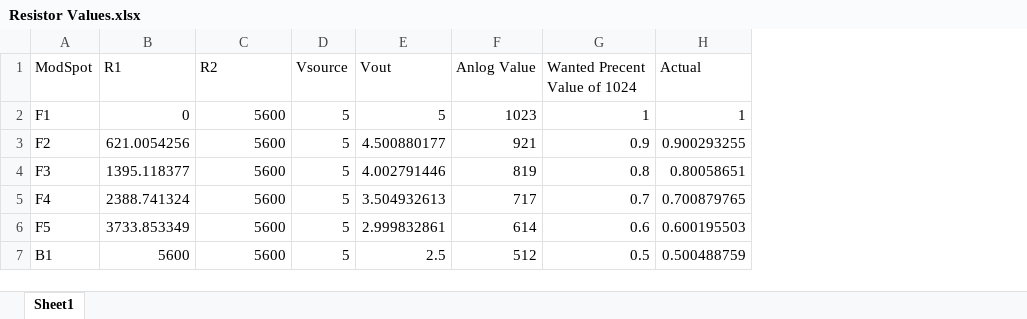
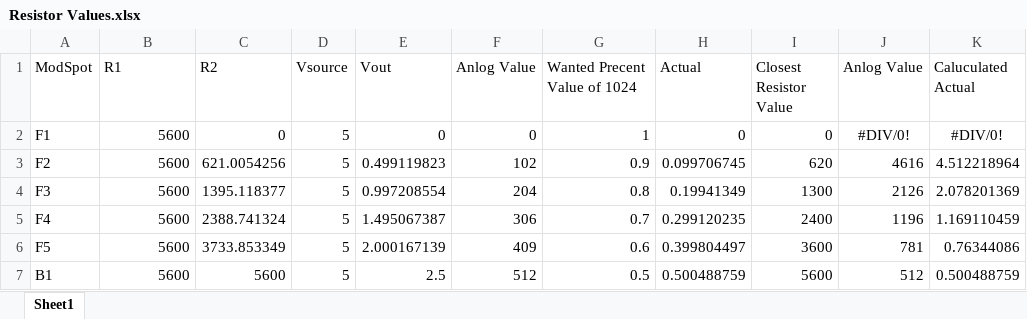
Before and after one commit to jax-b/ModulerKTNE, an Excel workbook: Modules/Resistor Values.xlsx, sheet Sheet1, drawn as a sheet; only a part is shown; values as stored, in another font and other column widths than the file's, no borders; the diff covers the shown part only; the diff names each change by its address in the sheet, - before the commit and + after, or states it on an @@ line.

```diff
--- a/Modules/Resistor Values.xlsx (sheet Sheet1)
+++ b/Modules/Resistor Values.xlsx (sheet Sheet1)
+column I (Closest Resistor Value), rows 2-7: 0 | 620 | 1300 | 2400 | 3600 | 5600
+column J (Anlog Value), rows 2-7: #DIV/0! | 4616 | 2126 | 1196 | 781 | 512
+column K (Caluculated Actual), rows 2-7: #DIV/0! | 4.512218964 | 2.078201369 | 1.169110459 | 0.76344086 | 0.500488759
-B2 (R1): 0
+B2 (R1): 5600
-C2 (R2): 5600
+C2 (R2): 0
-E2 (Vout): 5
+E2 (Vout): 0
-F2 (Anlog Value): 1023
+F2 (Anlog Value): 0
-H2 (Actual): 1
+H2 (Actual): 0
-B3 (R1): 621.0054256
+B3 (R1): 5600
-C3 (R2): 5600
+C3 (R2): 621.0054256
-E3 (Vout): 4.500880177
+E3 (Vout): 0.499119823
-F3 (Anlog Value): 921
+F3 (Anlog Value): 102
-H3 (Actual): 0.900293255
+H3 (Actual): 0.099706745
-B4 (R1): 1395.118377
+B4 (R1): 5600
-C4 (R2): 5600
+C4 (R2): 1395.118377
-E4 (Vout): 4.002791446
+E4 (Vout): 0.997208554
-F4 (Anlog Value): 819
+F4 (Anlog Value): 204
-H4 (Actual): 0.80058651
+H4 (Actual): 0.19941349
-B5 (R1): 2388.741324
+B5 (R1): 5600
-C5 (R2): 5600
+C5 (R2): 2388.741324
-E5 (Vout): 3.504932613
+E5 (Vout): 1.495067387
-F5 (Anlog Value): 717
+F5 (Anlog Value): 306
-H5 (Actual): 0.700879765
+H5 (Actual): 0.299120235
-B6 (R1): 3733.853349
+B6 (R1): 5600
-C6 (R2): 5600
+C6 (R2): 3733.853349
-E6 (Vout): 2.999832861
+E6 (Vout): 2.000167139
-F6 (Anlog Value): 614
+F6 (Anlog Value): 409
-H6 (Actual): 0.600195503
+H6 (Actual): 0.399804497
```
Also changed, not shown: 20 edited cells elsewhere in this sheet, 29 other files.
